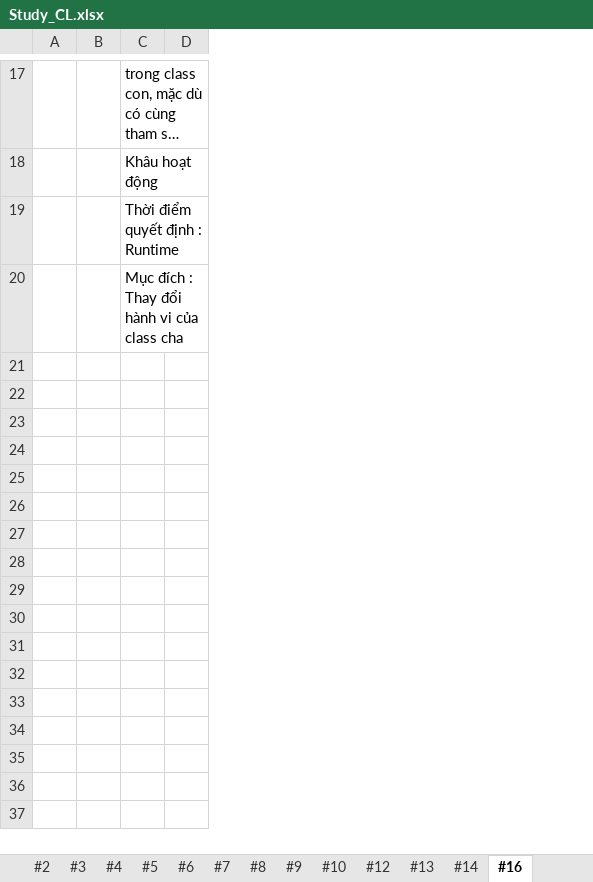
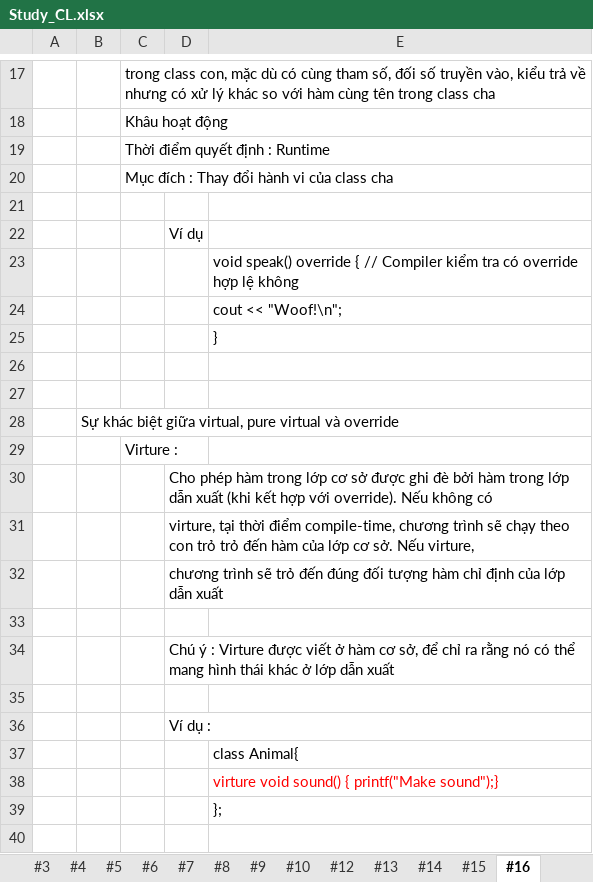
Before and after one commit to HoangAnh-Dinh/C-_Learning, an Excel workbook: Study_CL.xlsx, sheet #16, drawn as a sheet; only a part is shown, gaps mark what is left out; long unchanged cells end in …; values as stored, in another font and other column widths than the file's, no borders; the diff covers the shown part only; the diff names each change by its address in the sheet, - before the commit and + after, or states it on an @@ line.

```diff
--- a/Study_CL.xlsx (sheet #16)
+++ b/Study_CL.xlsx (sheet #16)
+sheet tab: #15
+column E, empty
+row 21: (empty)
+row 22:  |  |  | Ví dụ
+row 23:  |  |  |  | void speak() override { // Compiler kiểm tra có override hợp lệ không
+row 24:  |  |  |  | cout << "Woof!\n";
+row 25:  |  |  |  | }
+row 26: (empty)
+row 27: (empty)
+row 28:  | Sự khác biệt giữa virtual, pure virtual và override
+row 29:  |  | Virture :
+row 30:  |  |  | Cho phép hàm trong lớp cơ sở được ghi đè bởi hàm trong lớp dẫn xuất (khi kết hợp với override). Nếu không có
+row 31:  |  |  | virture, tại thời điểm compile-time, chương trình sẽ chạy theo con trỏ trỏ đến hàm của lớp cơ sở. Nếu virture,
+row 32:  |  |  | chương trình sẽ trỏ đến đúng đối tượng hàm chỉ định của lớp dẫn xuất
+row 33: (empty)
+row 34:  |  |  | Chú ý : Virture được viết ở hàm cơ sở, để chỉ ra rằng nó có thể mang hình thái khác ở lớp dẫn xuất
+row 35: (empty)
+row 36:  |  |  | Ví dụ :
+row 37:  |  |  |  | class Animal{
+row 38:  |  |  |  | virture void sound() { printf("Make sound");}
+row 39:  |  |  |  | };
+row 40: (empty)
```
Also changed, not shown: 45 added rows elsewhere in this sheet, sheet #13, sheet OutputCatalog.
